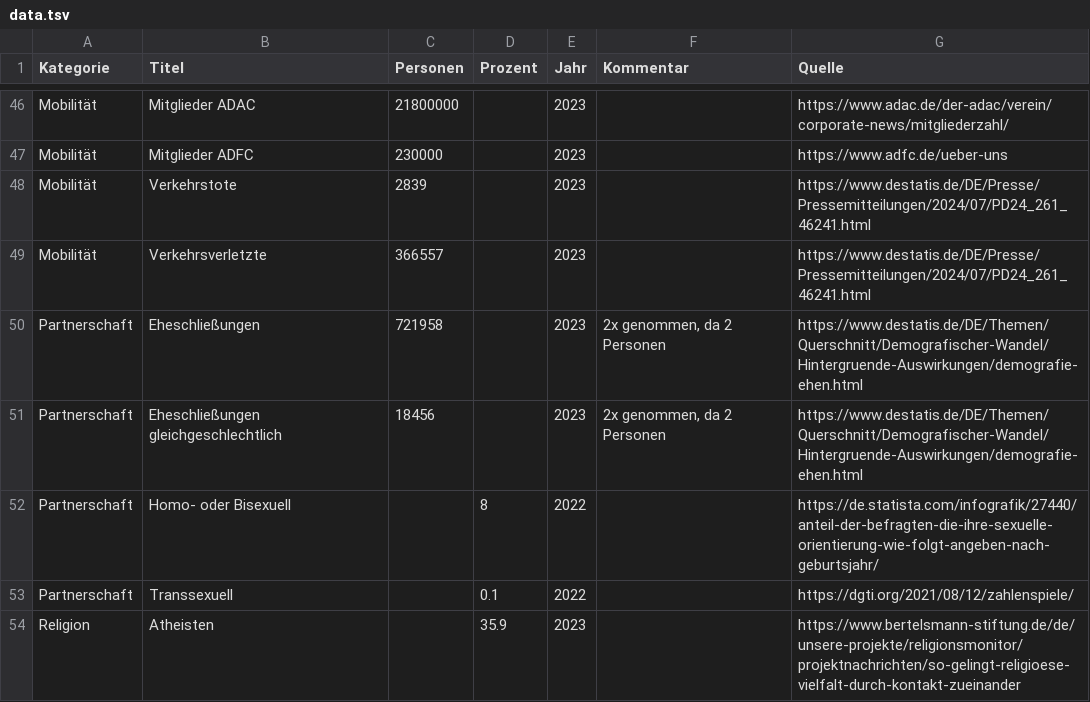
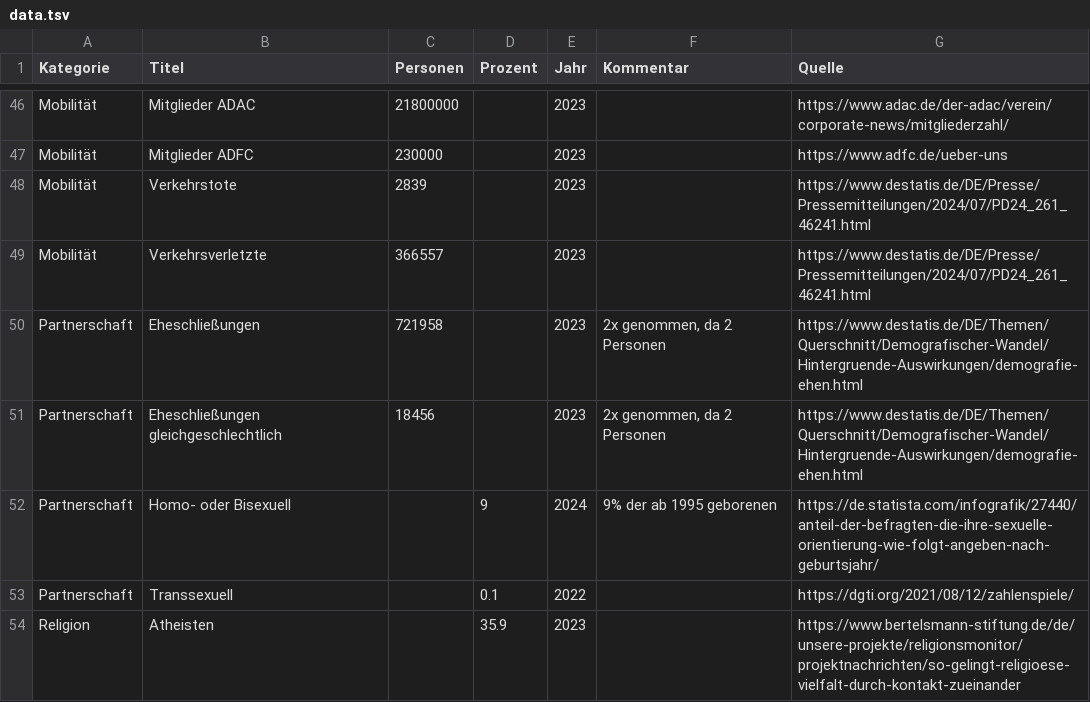
Before and after one commit to entorb/de-dorf, a TSV file: data/data.tsv, drawn as a sheet; only a part is shown, gaps mark what is left out.

Commit message:
Update: Partnerschaft: Homo- oder Bisexuell

```diff
--- a/data/data.tsv
+++ b/data/data.tsv
@@ -51,3 +51,3 @@ Partnerschaft	Eheschließungen	721958		2023	2x genommen, da 2 Personen	https://w
 Partnerschaft	Eheschließungen gleichgeschlechtlich	18456		2023	2x genommen, da 2 Personen	https://www.destatis.de/DE/Themen/Querschnitt/Demografischer-Wandel/Hintergruende-Auswirkungen/demografie-ehen.html
-Partnerschaft	Homo- oder Bisexuell		8	2022		https://de.statista.com/infografik/27440/anteil-der-befragten-die-ihre-sexuelle-orientierung-wie-folgt-angeben-nach-geburtsjahr/
+Partnerschaft	Homo- oder Bisexuell		9	2024	9% der ab 1995 geborenen	https://de.statista.com/infografik/27440/anteil-der-befragten-die-ihre-sexuelle-orientierung-wie-folgt-angeben-nach-geburtsjahr/
 Partnerschaft	Transsexuell		0.1	2022		https://dgti.org/2021/08/12/zahlenspiele/
```
